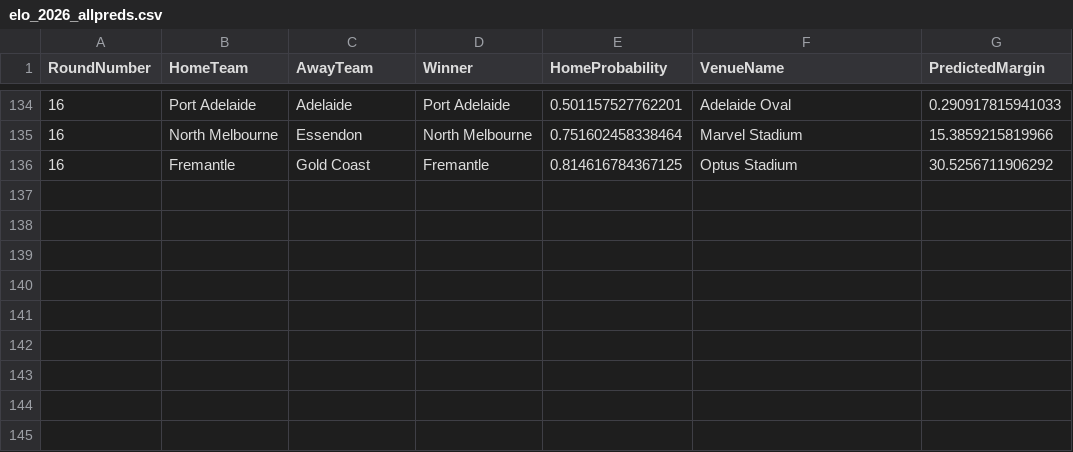
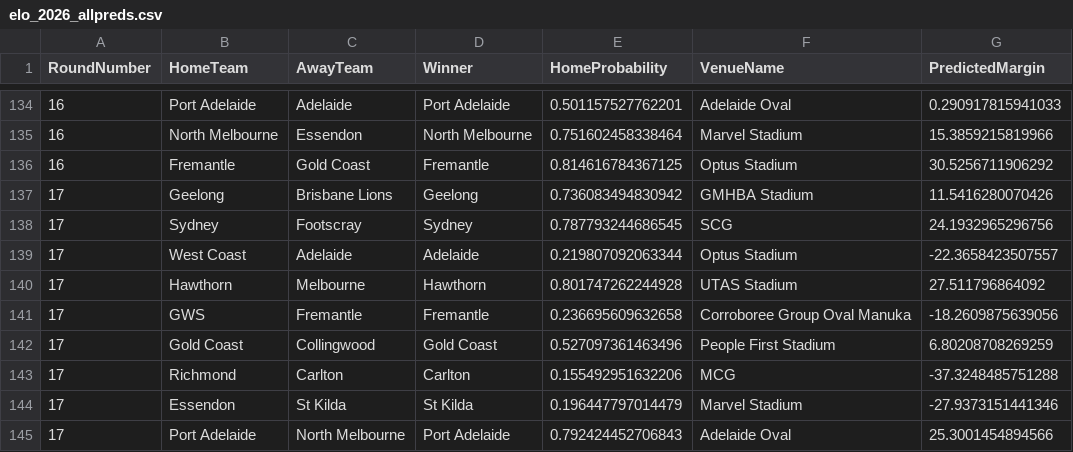
Before and after one commit to ChakriMamidanna/aflstats, a CSV file: elo26/elo_2026_allpreds.csv, drawn as a sheet; only a part is shown, gaps mark what is left out; the diff names each change by its address in the sheet, - before the commit and + after, or states it on an @@ line.

```diff
--- a/elo26/elo_2026_allpreds.csv
+++ b/elo26/elo_2026_allpreds.csv
+row 137: 17 | Geelong | Brisbane Lions | Geelong | 0.736083494830942 | GMHBA Stadium | 11.5416280070426
+row 138: 17 | Sydney | Footscray | Sydney | 0.787793244686545 | SCG | 24.1932965296756
+row 139: 17 | West Coast | Adelaide | Adelaide | 0.219807092063344 | Optus Stadium | -22.3658423507557
+row 140: 17 | Hawthorn | Melbourne | Hawthorn | 0.801747262244928 | UTAS Stadium | 27.511796864092
+row 141: 17 | GWS | Fremantle | Fremantle | 0.236695609632658 | Corroboree Group Oval Manuka | -18.2609875639056
+row 142: 17 | Gold Coast | Collingwood | Gold Coast | 0.527097361463496 | People First Stadium | 6.80208708269259
+row 143: 17 | Richmond | Carlton | Carlton | 0.155492951632206 | MCG | -37.3248485751288
+row 144: 17 | Essendon | St Kilda | St Kilda | 0.196447797014479 | Marvel Stadium | -27.9373151441346
+row 145: 17 | Port Adelaide | North Melbourne | Port Adelaide | 0.792424452706843 | Adelaide Oval | 25.3001454894566
```
Also changed, not shown: elo26/chakri_2026_allpreds.csv, lm26/chakri_2026_allpreds.csv, 15 other files.
